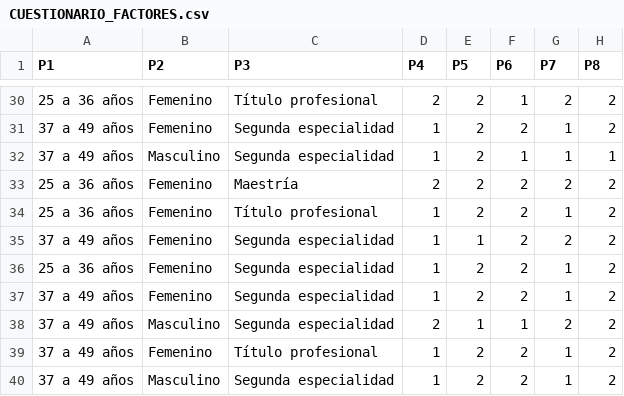
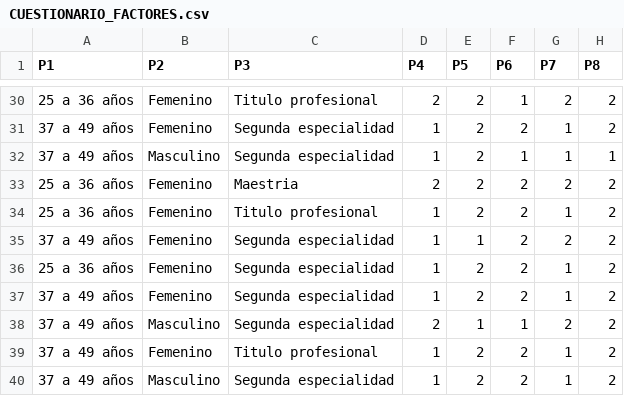
Before and after one commit to Cralitros/InvestigacionR, a CSV file: data/CUESTIONARIO_FACTORES.csv, drawn as a sheet; only a part is shown, gaps mark what is left out; the diff covers the shown part only; the diff names each change by its address in the sheet, - before the commit and + after, or states it on an @@ line.

```diff
--- a/data/CUESTIONARIO_FACTORES.csv
+++ b/data/CUESTIONARIO_FACTORES.csv
-C30 (P3): Título profesional
+C30 (P3): Titulo profesional
-C33 (P3): Maestría
+C33 (P3): Maestria
-C34 (P3): Título profesional
+C34 (P3): Titulo profesional
-C39 (P3): Título profesional
+C39 (P3): Titulo profesional
```
Also changed, not shown: 17 edited cells elsewhere in this file.
